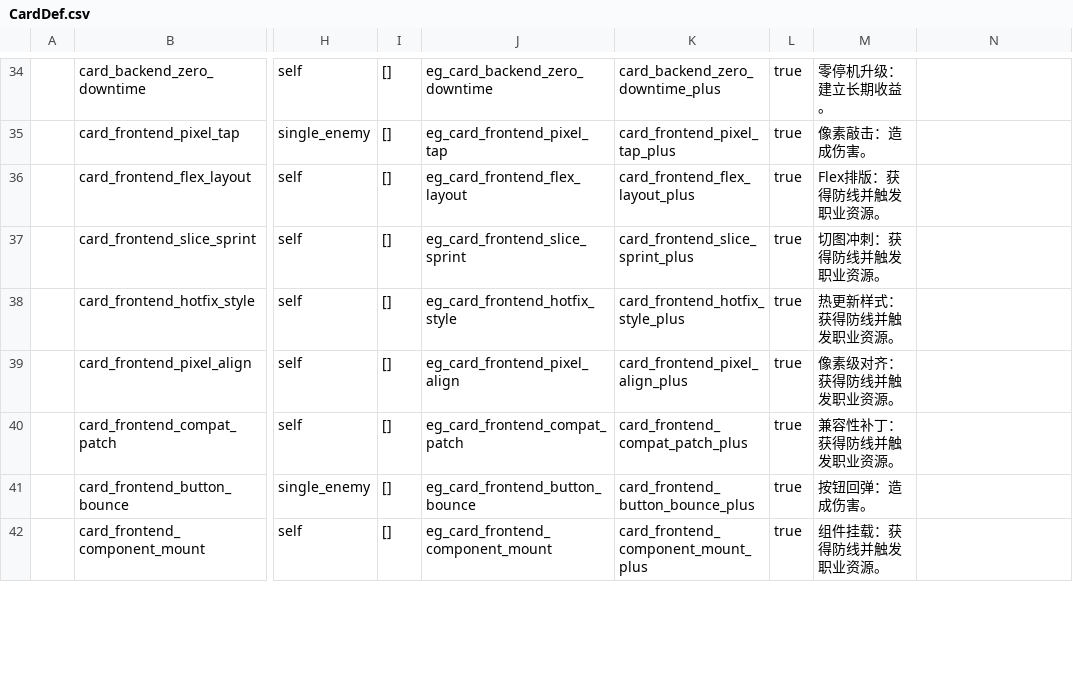
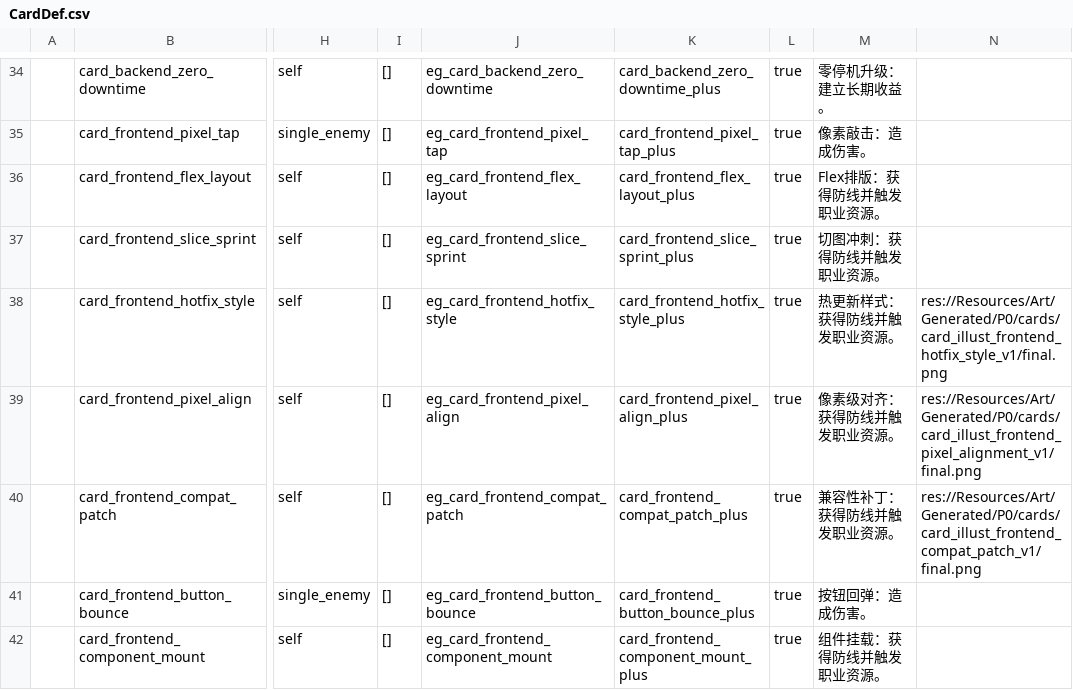
Before and after one commit to k1ngr4m/withgai, a CSV file: DataTables/Datas/CardDef.csv, drawn as a sheet; only a part is shown, gaps mark what is left out; the diff covers the shown part only; the diff names each change by its address in the sheet, - before the commit and + after, or states it on an @@ line.

Commit message:
Wire frontend card art batch

```diff
--- a/DataTables/Datas/CardDef.csv
+++ b/DataTables/Datas/CardDef.csv
-N38: (empty)
+N38: res://Resources/Art/Generated/P0/cards/card_illust_frontend_hotfix_style_v1/final.png
-N39: (empty)
+N39: res://Resources/Art/Generated/P0/cards/card_illust_frontend_pixel_alignment_v1/final.png
-N40: (empty)
+N40: res://Resources/Art/Generated/P0/cards/card_illust_frontend_compat_patch_v1/final.png
```
Also changed, not shown: 6 edited cells elsewhere in this file, 54 other files.
